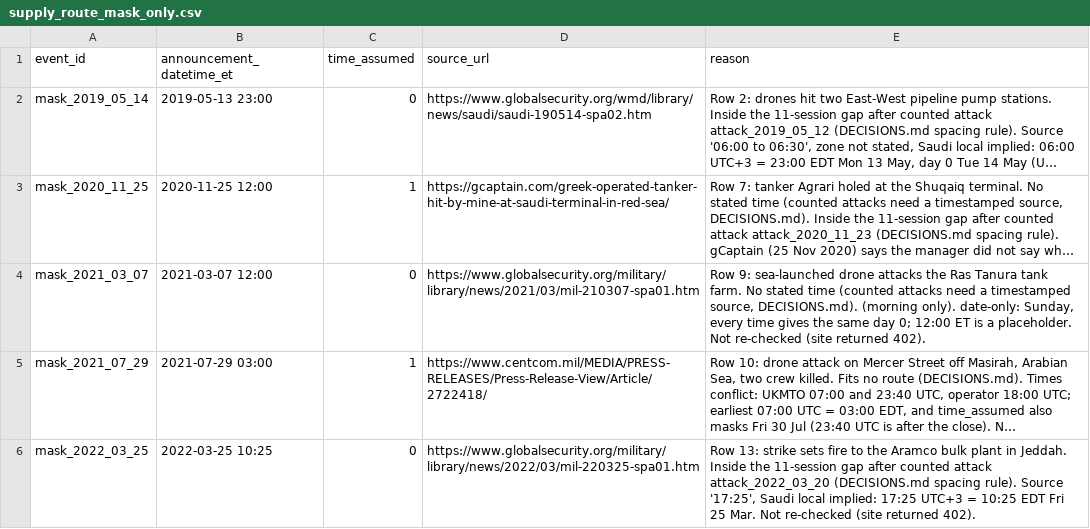
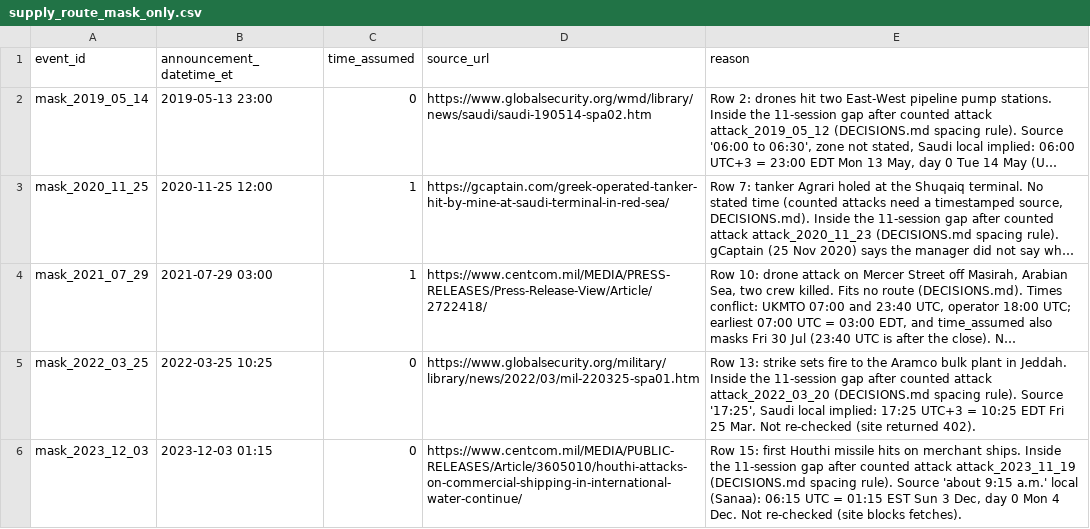
Before and after one commit to JohnMitiguy/event-study, a CSV file: events/supply_route_mask_only.csv, drawn as a sheet; only a part is shown; the shorter side is filled out with more unchanged rows; long unchanged cells end in …; the diff names each change by its address in the sheet, - before the commit and + after, or states it on an @@ line.

```diff
--- a/events/supply_route_mask_only.csv
+++ b/events/supply_route_mask_only.csv
-row 4: mask_2021_03_07 | 2021-03-07 12:00 | 0 | https://www.globalsecurity.org/military/library/news/2021/03/mil-210307-spa01.htm | Row 9: sea-launched drone attacks the Ras Tanura tank farm. No stated time (counted attacks need a timestamped source, DECISIONS.md). (morning only). date-only: Sunday, every time gives the same day 0; 12:00 ET is a placeholder. Not re-checked (site returned 402).
```
Also changed, not shown: events/supply_route_events.csv, 1 other file.
